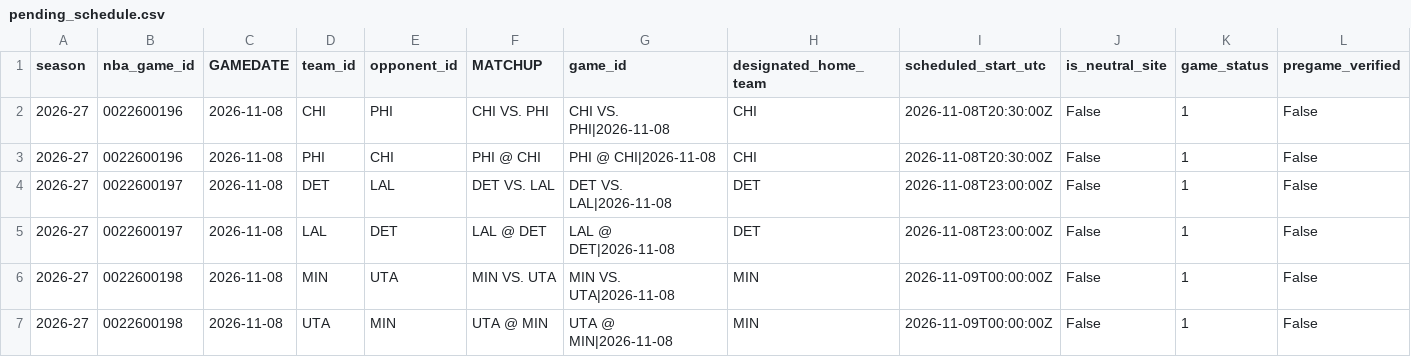
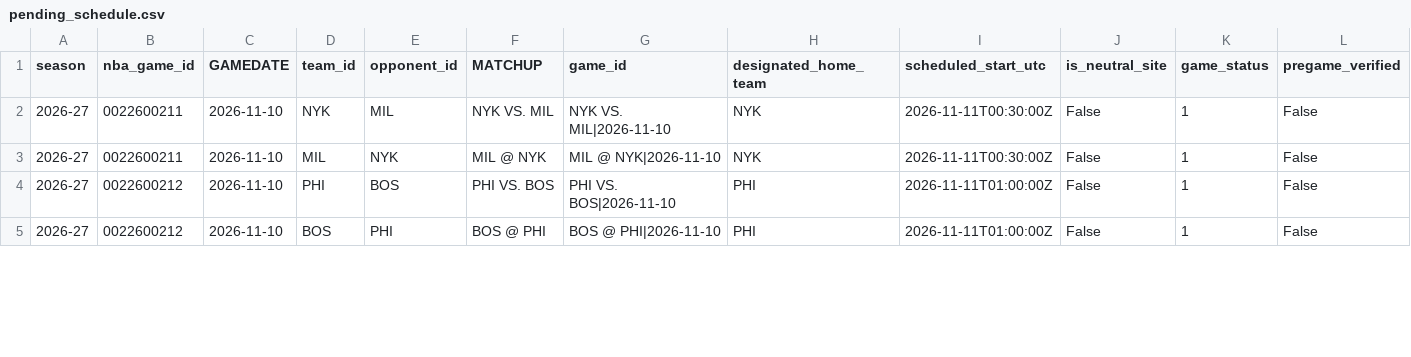
Before and after one commit to syun1031/nba-player-performance-prediction, a CSV file: outputs/future_prediction/pending_schedule.csv, drawn as a sheet; only a part is shown; removed rows and columns are numbered as before the commit, all else as after; rows hold the shown columns only; the diff covers the shown part only; the diff names each change by its address in the sheet, - before the commit and + after, or states it on an @@ line.

```diff
--- a/outputs/future_prediction/pending_schedule.csv
+++ b/outputs/future_prediction/pending_schedule.csv
-B2:B3 (nba_game_id): 0022600196
+B2:B3 (nba_game_id): 0022600211
-C2:C3 (GAMEDATE): 2026-11-08
+C2:C3 (GAMEDATE): 2026-11-10
-D2 (team_id): CHI
+D2 (team_id): NYK
-E2 (opponent_id): PHI
+E2 (opponent_id): MIL
-F2 (MATCHUP): CHI VS. PHI
+F2 (MATCHUP): NYK VS. MIL
-G2 (game_id): CHI VS. PHI|2026-11-08
+G2 (game_id): NYK VS. MIL|2026-11-10
-H2:H3 (designated_home_team): CHI
+H2:H3 (designated_home_team): NYK
-I2:I3 (scheduled_start_utc): 2026-11-08T20:30:00Z
+I2:I3 (scheduled_start_utc): 2026-11-11T00:30:00Z
-D3 (team_id): PHI
+D3 (team_id): MIL
-E3 (opponent_id): CHI
+E3 (opponent_id): NYK
-F3 (MATCHUP): PHI @ CHI
+F3 (MATCHUP): MIL @ NYK
-G3 (game_id): PHI @ CHI|2026-11-08
+G3 (game_id): MIL @ NYK|2026-11-10
-row 4: 2026-27 | 0022600197 | 2026-11-08 | DET | LAL | DET VS. LAL | DET VS. LAL|2026-11-08 | DET | 2026-11-08T23:00:00Z | False | 1 | False
-row 5: 2026-27 | 0022600197 | 2026-11-08 | LAL | DET | LAL @ DET | LAL @ DET|2026-11-08 | DET | 2026-11-08T23:00:00Z | False | 1 | False
-B4:B5 (nba_game_id): 0022600198
+B4:B5 (nba_game_id): 0022600212
-C4:C5 (GAMEDATE): 2026-11-08
+C4:C5 (GAMEDATE): 2026-11-10
-D4 (team_id): MIN
+D4 (team_id): PHI
-E4 (opponent_id): UTA
+E4 (opponent_id): BOS
-F4 (MATCHUP): MIN VS. UTA
+F4 (MATCHUP): PHI VS. BOS
-G4 (game_id): MIN VS. UTA|2026-11-08
+G4 (game_id): PHI VS. BOS|2026-11-10
-H4:H5 (designated_home_team): MIN
+H4:H5 (designated_home_team): PHI
-I4:I5 (scheduled_start_utc): 2026-11-09T00:00:00Z
+I4:I5 (scheduled_start_utc): 2026-11-11T01:00:00Z
-D5 (team_id): UTA
+D5 (team_id): BOS
-E5 (opponent_id): MIN
+E5 (opponent_id): PHI
-F5 (MATCHUP): UTA @ MIN
+F5 (MATCHUP): BOS @ PHI
-G5 (game_id): UTA @ MIN|2026-11-08
+G5 (game_id): BOS @ PHI|2026-11-10
```
Also changed, not shown: 64 edited cells elsewhere in this file, outputs/current_season_backtest/excluded.csv, outputs/future_prediction/team_games.csv, 6 other files.
